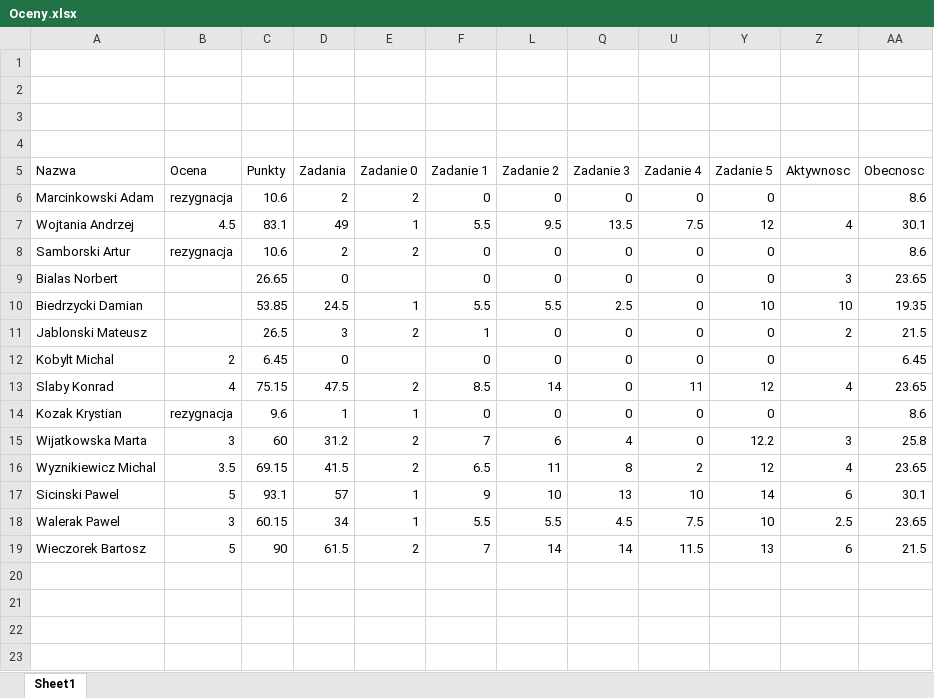
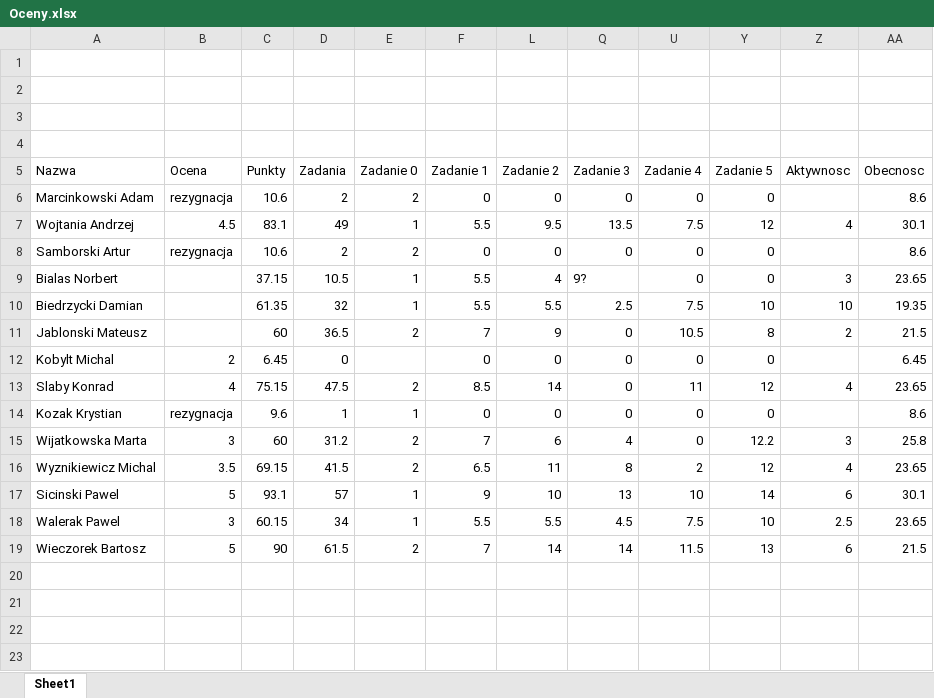
Before and after one commit to leinadb/exercise0, an Excel workbook: Oceny.xlsx, sheet Sheet1, drawn as a sheet; only a part is shown; values as stored, in another font and other column widths than the file's, no borders; charts and pictures not drawn; the diff names each change by its address in the sheet, - before the commit and + after, or states it on an @@ line.

Commit message:
updated scores

```diff
--- a/Oceny.xlsx (sheet Sheet1)
+++ b/Oceny.xlsx (sheet Sheet1)
-C9: 26.65
+C9: 37.15
-D9: 0
+D9: 10.5
-E9: (empty)
+E9: 1
-F9: 0
+F9: 5.5
-L9: 0
+L9: 4
-Q9: 0
+Q9: 9?
-C10: 53.85
+C10: 61.35
-D10: 24.5
+D10: 32
-U10: 0
+U10: 7.5
-C11: 26.5
+C11: 60
-D11: 3
+D11: 36.5
-F11: 1
+F11: 7
-L11: 0
+L11: 9
-U11: 0
+U11: 10.5
-Y11: 0
+Y11: 8
```
Also changed, not shown: hidden cells, charts or pictures.
